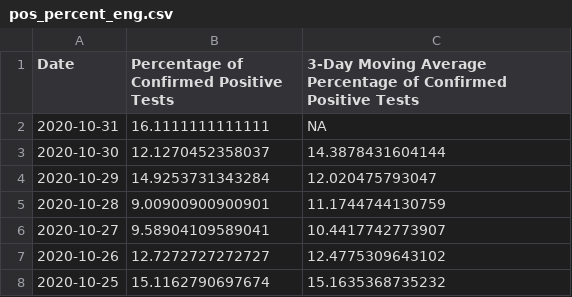
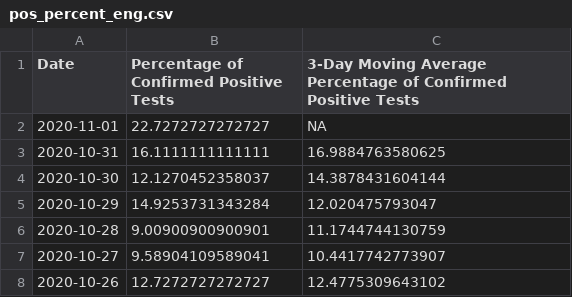
Before and after one commit to SCPHCovid19Data/scph_covid19, a CSV file: pos_percent_eng.csv, drawn as a sheet; only a part is shown; the shorter side is filled out with more unchanged rows.

```diff
--- a/pos_percent_eng.csv
+++ b/pos_percent_eng.csv
@@ -1,3 +1,4 @@
 "Date","Percentage of Confirmed Positive Tests","3-Day Moving Average Percentage of Confirmed Positive Tests"
-2020-10-31,16.1111111111111,NA
+2020-11-01,22.7272727272727,NA
+2020-10-31,16.1111111111111,16.9884763580625
 2020-10-30,12.1270452358037,14.3878431604144
```
Also changed, not shown: age_14d_period_8wk_eng.csv, age_14d_period_historical_eng.csv, 30 other files.
